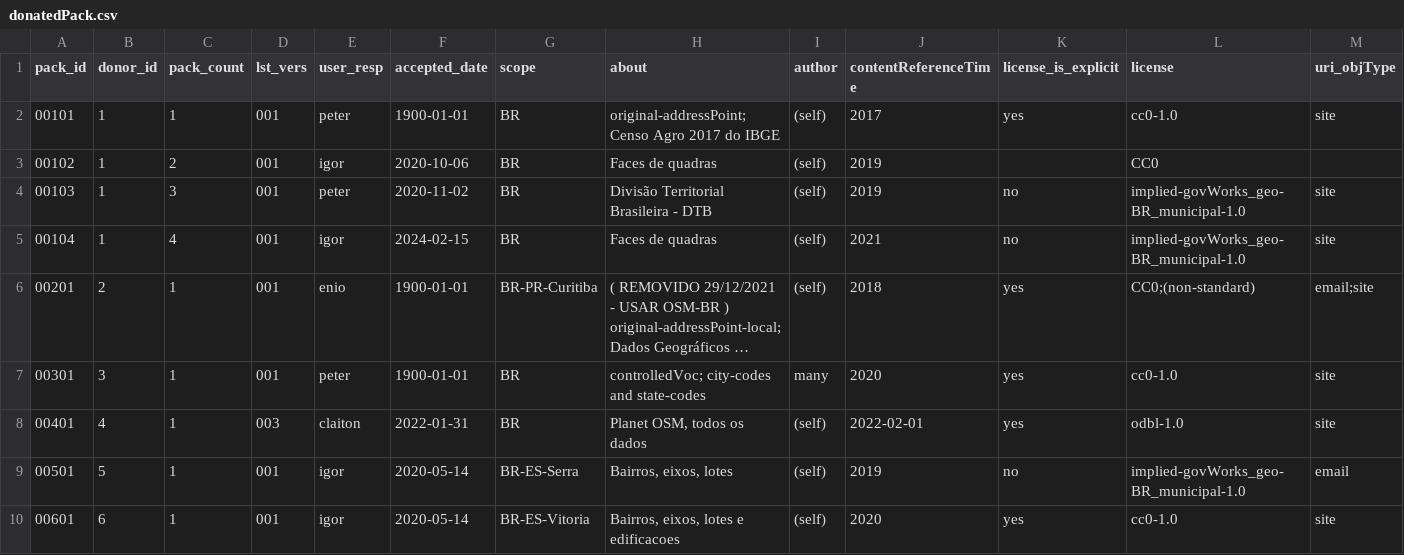
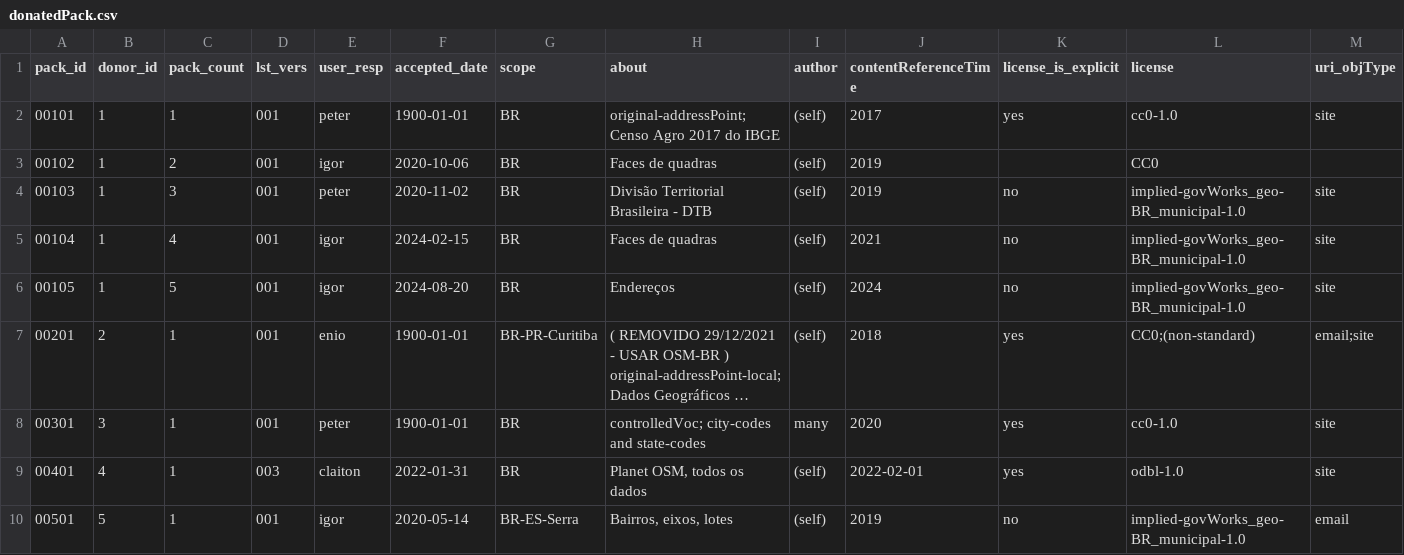
Before and after one commit to digital-guard/preserv-BR, a CSV file: data/donatedPack.csv, drawn as a sheet; only a part is shown; the shorter side is filled out with more unchanged rows; long unchanged cells end in …; rows hold the shown columns only; the diff names each change by its address in the sheet, - before the commit and + after, or states it on an @@ line.

Commit message:
IBGE

```diff
--- a/data/donatedPack.csv
+++ b/data/donatedPack.csv
+row 6: 00105 | 1 | 5 | 001 | igor | 2024-08-20 | BR | Endereços | (self) | 2024 | no | implied-govWorks_geo-BR_municipal-1.0 | site
```
